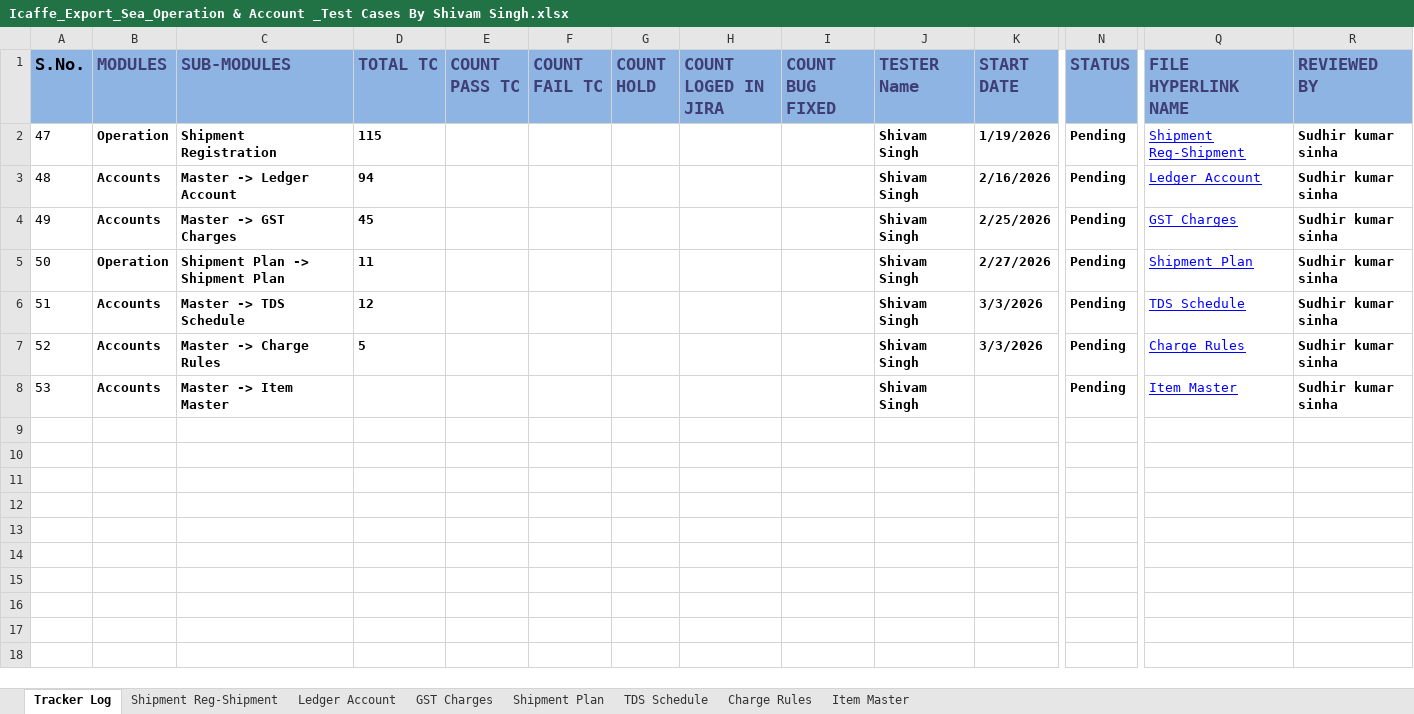
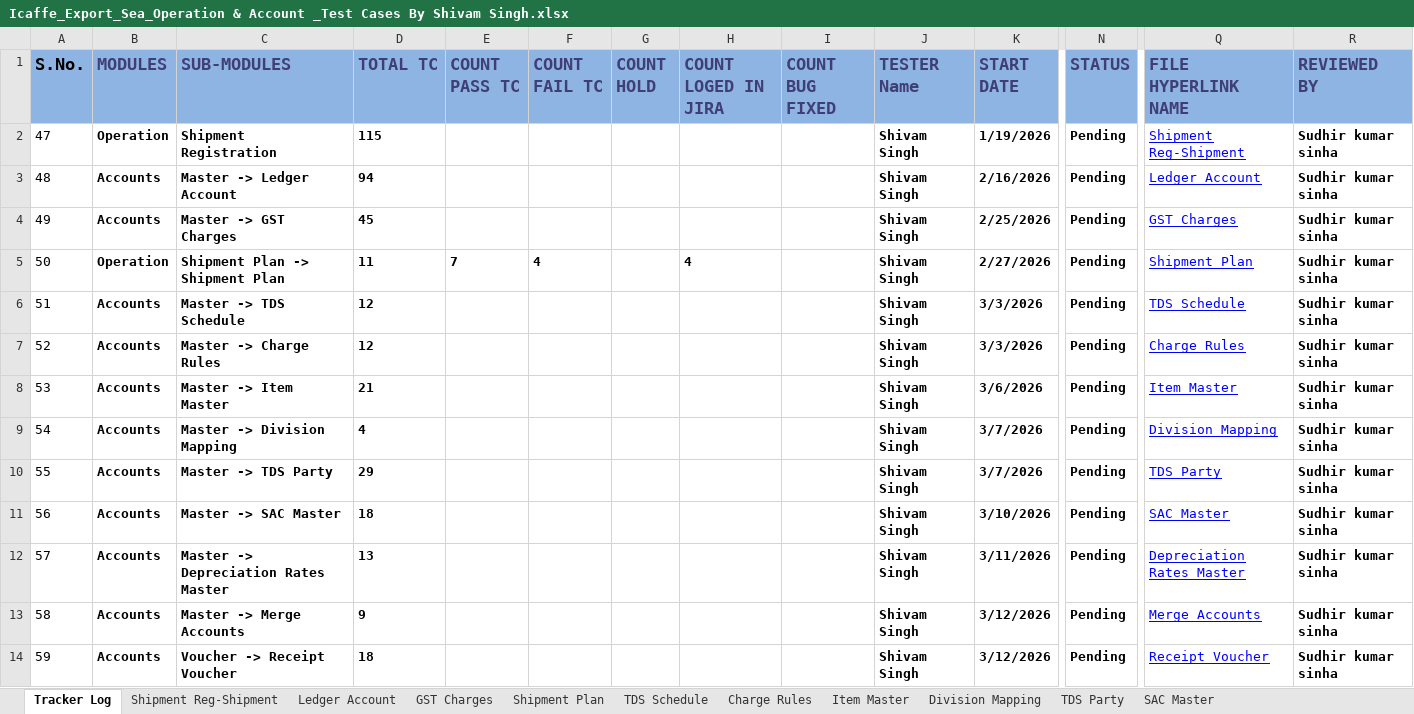
Before and after one commit to Akashvarun12/TestCaseDoc, an Excel workbook: Icaffe_Export_Sea_Operation & Account _Test Cases By Shivam Singh.xlsx, sheet Tracker Log, drawn as a sheet; only a part is shown, gaps mark what is left out; values as stored, in another font and other column widths than the file's, no borders; rows hold the shown columns only; the diff names each change by its address in the sheet, - before the commit and + after, or states it on an @@ line.

```diff
--- a/Icaffe_Export_Sea_Operation & Account _Test Cases By Shivam Singh.xlsx (sheet Tracker Log)
+++ b/Icaffe_Export_Sea_Operation & Account _Test Cases By Shivam Singh.xlsx (sheet Tracker Log)
+sheet tab: Division Mapping
+sheet tab: TDS Party
+sheet tab: SAC Master
-E5 (COUNT PASS TC): (empty)
+E5 (COUNT PASS TC): 7
-F5 (COUNT FAIL TC): (empty)
+F5 (COUNT FAIL TC): 4
-H5 (COUNT LOGED IN JIRA): (empty)
+H5 (COUNT LOGED IN JIRA): 4
-D7 (TOTAL TC): 5
+D7 (TOTAL TC): 12
-D8 (TOTAL TC): (empty)
+D8 (TOTAL TC): 21
-K8 (START DATE): (empty)
+K8 (START DATE): 3/6/2026
+row 9: 54 | Accounts | Master -> Division Mapping | 4 |  |  |  |  |  | Shivam Singh | 3/7/2026 | Pending | Division Mapping | Sudhir kumar sinha
+row 10: 55 | Accounts | Master -> TDS Party | 29 |  |  |  |  |  | Shivam Singh | 3/7/2026 | Pending | TDS Party | Sudhir kumar sinha
+row 11: 56 | Accounts | Master -> SAC Master | 18 |  |  |  |  |  | Shivam Singh | 3/10/2026 | Pending | SAC Master | Sudhir kumar sinha
+row 12: 57 | Accounts | Master -> Depreciation Rates Master | 13 |  |  |  |  |  | Shivam Singh | 3/11/2026 | Pending | Depreciation Rates Master | Sudhir kumar sinha
+row 13: 58 | Accounts | Master -> Merge Accounts | 9 |  |  |  |  |  | Shivam Singh | 3/12/2026 | Pending | Merge Accounts | Sudhir kumar sinha
+row 14: 59 | Accounts | Voucher -> Receipt Voucher | 18 |  |  |  |  |  | Shivam Singh | 3/12/2026 | Pending | Receipt Voucher | Sudhir kumar sinha
```
Also changed, not shown: sheet Item Master, sheet Shipment Plan, sheet Charge Rules, sheet GST Charges, other sheet tabs, Icaffe_Export_Sea_Master_Test Cases By Shivam Singh.xlsx, Icaffe_TestCases_Tracker_Log.xlsx.
